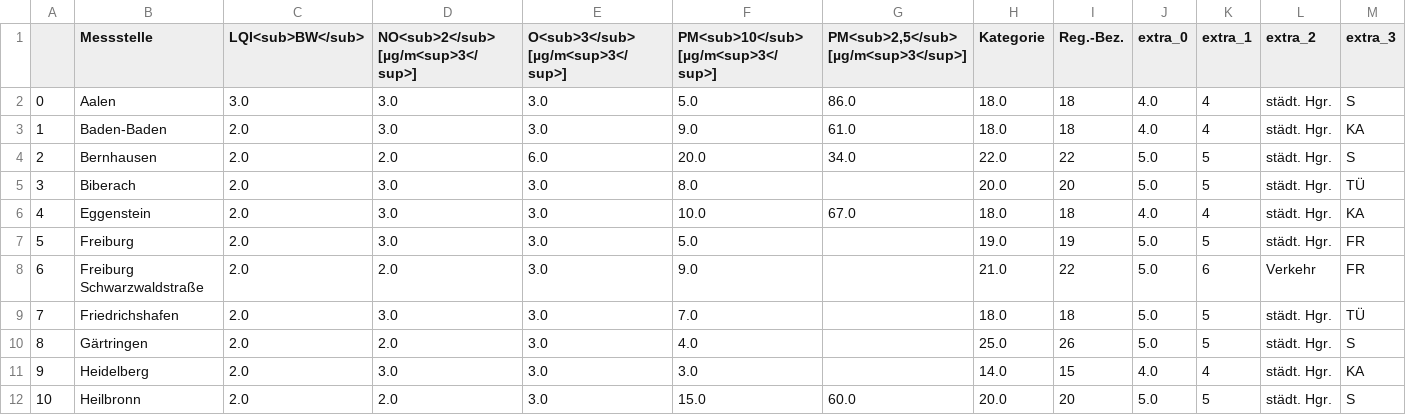
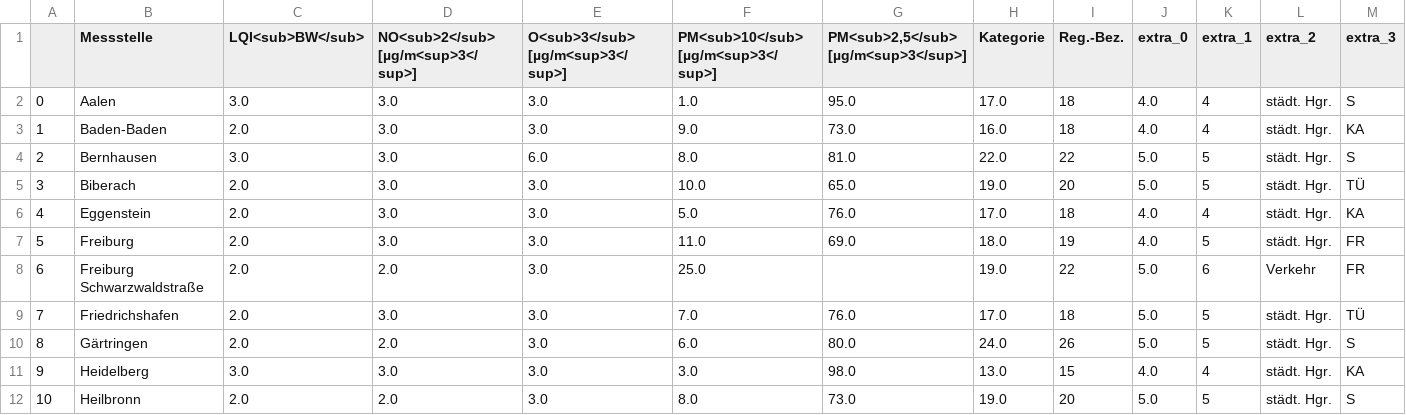
Before and after one commit to CHesseling/feinstaub_bw, a CSV file: lufttabelle.csv, drawn as a sheet; only a part is shown; the diff covers the shown part only.

```diff
--- a/lufttabelle.csv
+++ b/lufttabelle.csv
@@ -1,12 +1,12 @@
 ,Messstelle,LQI<sub>BW</sub>,NO<sub>2</sub> [µg/m<sup>3</sup>],O<sub>3</sub> [µg/m<sup>3</sup>],PM<sub>10</sub> [µg/m<sup>3</sup>],"PM<sub>2,5</sub> [µg/m<sup>3</sup>]",Kategorie,Reg.-Bez.,extra_0,extra_1,extra_2,extra_3
-0,Aalen,3.0,3.0,3.0,5.0,86.0,18.0,18,4.0,4,städt. Hgr.,S
-1,Baden-Baden,2.0,3.0,3.0,9.0,61.0,18.0,18,4.0,4,städt. Hgr.,KA
-2,Bernhausen,2.0,2.0,6.0,20.0,34.0,22.0,22,5.0,5,städt. Hgr.,S
-3,Biberach,2.0,3.0,3.0,8.0,,20.0,20,5.0,5,städt. Hgr.,TÜ
-4,Eggenstein,2.0,3.0,3.0,10.0,67.0,18.0,18,4.0,4,städt. Hgr.,KA
-5,Freiburg,2.0,3.0,3.0,5.0,,19.0,19,5.0,5,städt. Hgr.,FR
-6,Freiburg Schwarzwaldstraße,2.0,2.0,3.0,9.0,,21.0,22,5.0,6,Verkehr,FR
-7,Friedrichshafen,2.0,3.0,3.0,7.0,,18.0,18,5.0,5,städt. Hgr.,TÜ
-8,Gärtringen,2.0,2.0,3.0,4.0,,25.0,26,5.0,5,städt. Hgr.,S
-9,Heidelberg,2.0,3.0,3.0,3.0,,14.0,15,4.0,4,städt. Hgr.,KA
-10,Heilbronn,2.0,2.0,3.0,15.0,60.0,20.0,20,5.0,5,städt. Hgr.,S
+0,Aalen,3.0,3.0,3.0,1.0,95.0,17.0,18,4.0,4,städt. Hgr.,S
+1,Baden-Baden,2.0,3.0,3.0,9.0,73.0,16.0,18,4.0,4,städt. Hgr.,KA
+2,Bernhausen,3.0,3.0,6.0,8.0,81.0,22.0,22,5.0,5,städt. Hgr.,S
+3,Biberach,2.0,3.0,3.0,10.0,65.0,19.0,20,5.0,5,städt. Hgr.,TÜ
+4,Eggenstein,2.0,3.0,3.0,5.0,76.0,17.0,18,4.0,4,städt. Hgr.,KA
+5,Freiburg,2.0,3.0,3.0,11.0,69.0,18.0,19,4.0,5,städt. Hgr.,FR
+6,Freiburg Schwarzwaldstraße,2.0,2.0,3.0,25.0,,19.0,22,5.0,6,Verkehr,FR
+7,Friedrichshafen,2.0,3.0,3.0,7.0,76.0,17.0,18,5.0,5,städt. Hgr.,TÜ
+8,Gärtringen,2.0,2.0,3.0,6.0,80.0,24.0,26,5.0,5,städt. Hgr.,S
+9,Heidelberg,3.0,3.0,3.0,3.0,98.0,13.0,15,4.0,4,städt. Hgr.,KA
+10,Heilbronn,2.0,2.0,3.0,8.0,73.0,19.0,20,5.0,5,städt. Hgr.,S
```
Also changed, not shown: 74 edited cells elsewhere in this file.
